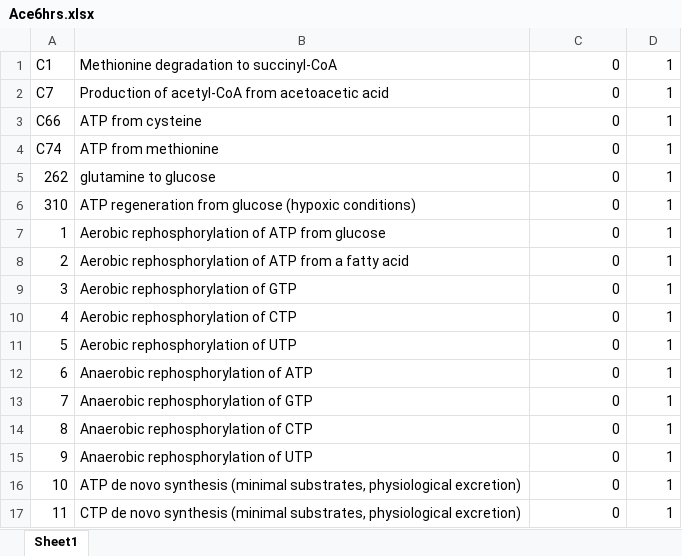
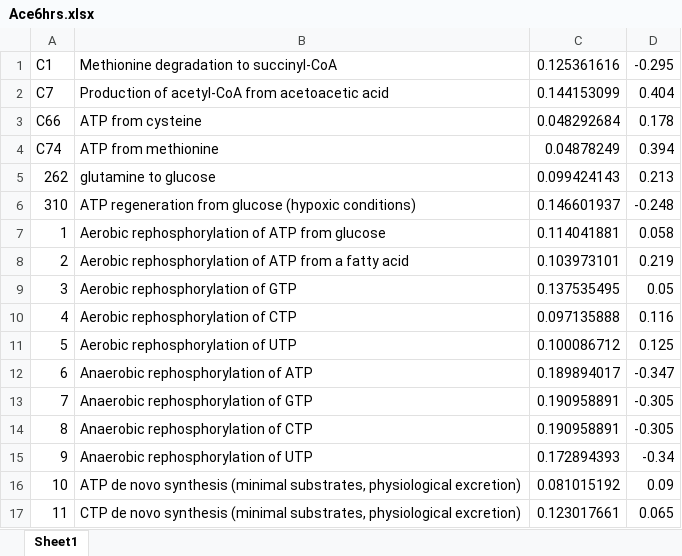
Before and after one commit to BonnieDougherty/Cardiotoxicity, an Excel workbook: data/TIDEs/Ace6hrs.xlsx, sheet Sheet1, drawn as a sheet; only a part is shown; values as stored, in another font and other column widths than the file's, no borders; the diff covers the shown part only; the diff names each change by its address in the sheet, - before the commit and + after, or states it on an @@ line.

```diff
--- a/data/TIDEs/Ace6hrs.xlsx (sheet Sheet1)
+++ b/data/TIDEs/Ace6hrs.xlsx (sheet Sheet1)
-C1: 0
+C1: 0.125361616
-D1: 1
+D1: -0.295
-C2: 0
+C2: 0.144153099
-D2: 1
+D2: 0.404
-C3: 0
+C3: 0.048292684
-D3: 1
+D3: 0.178
-C4: 0
+C4: 0.04878249
-D4: 1
+D4: 0.394
-C5: 0
+C5: 0.099424143
-D5: 1
+D5: 0.213
-C6: 0
+C6: 0.146601937
-D6: 1
+D6: -0.248
-C7: 0
+C7: 0.114041881
-D7: 1
+D7: 0.058
-C8: 0
+C8: 0.103973101
-D8: 1
+D8: 0.219
-C9: 0
+C9: 0.137535495
-D9: 1
+D9: 0.05
-C10: 0
+C10: 0.097135888
-D10: 1
+D10: 0.116
-C11: 0
+C11: 0.100086712
-D11: 1
+D11: 0.125
-C12: 0
+C12: 0.189894017
-D12: 1
+D12: -0.347
-C13:C14: 0
+C13:C14: 0.190958891
-D13:D14: 1
+D13:D14: -0.305
-C15: 0
+C15: 0.172894393
-D15: 1
+D15: -0.34
-C16: 0
+C16: 0.081015192
-D16: 1
+D16: 0.09
-C17: 0
+C17: 0.123017661
-D17: 1
+D17: 0.065
```
Also changed, not shown: 582 edited cells elsewhere in this sheet, data/TIDEs/Ace24hrs.xlsx, data/TIDEs/Dox24hrs.xlsx, 10 other files.
